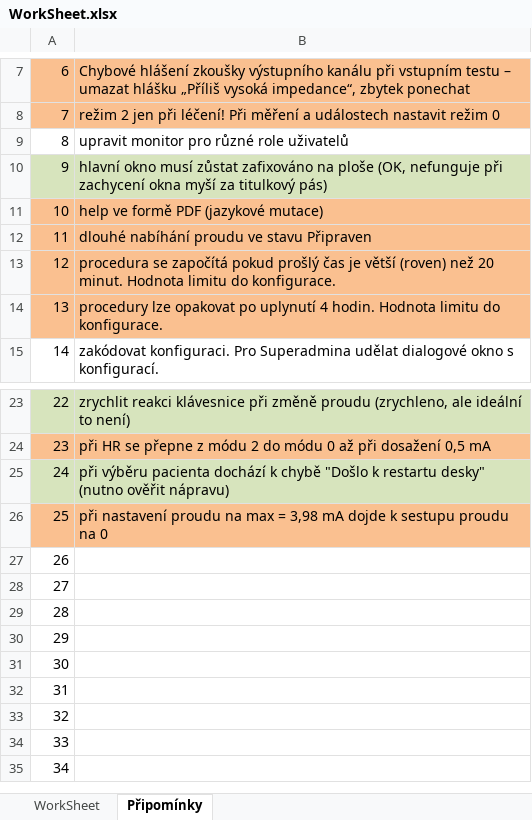
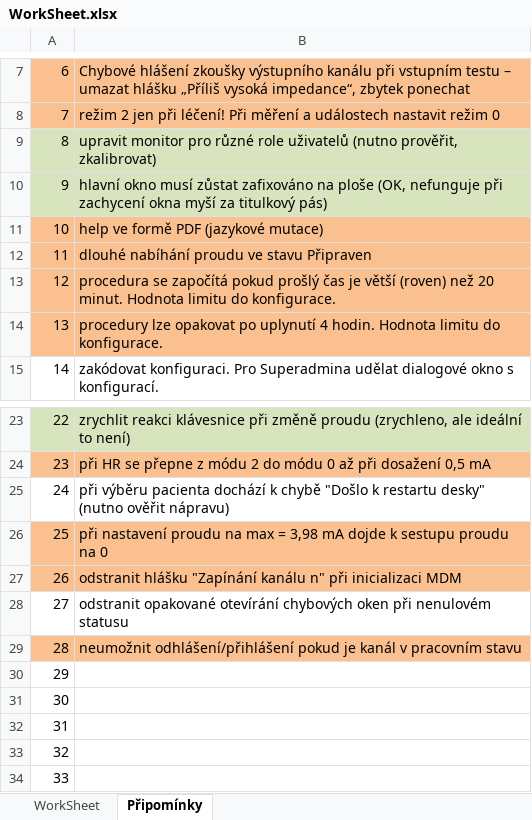
Before and after one commit to martinkvoch/stimmsmart, an Excel workbook: MDM/WorkSheet.xlsx, sheet Připomínky, drawn as a sheet; only a part is shown, gaps mark what is left out; the shorter side is filled out with more unchanged rows; values as stored, in another font and other column widths than the file's, no borders; the diff names each change by its address in the sheet, - before the commit and + after, or states it on an @@ line.

```diff
--- a/MDM/WorkSheet.xlsx (sheet Připomínky)
+++ b/MDM/WorkSheet.xlsx (sheet Připomínky)
-A9:B9 fill: none
+A9:B9 fill: #D7E4BD
-B9: …role uživatelů
+B9: …role uživatelů (nutno prověřit, zkalibrovat)
-A25:B25 fill: #D7E4BD
+A25:B25 fill: none
-A27:B27 fill: none
+A27:B27 fill: #FAC090
-B27: (empty)
+B27: odstranit hlášku "Zapínání kanálu n" při inicializaci MDM
-B28: (empty)
+B28: odstranit opakované otevírání chybových oken při nenulovém statusu
-A29:B29 fill: none
+A29:B29 fill: #FAC090
-B29: (empty)
+B29: neumožnit odhlášení/přihlášení pokud je kanál v pracovním stavu
```
Also changed, not shown: sheet WorkSheet, 20 other files.
